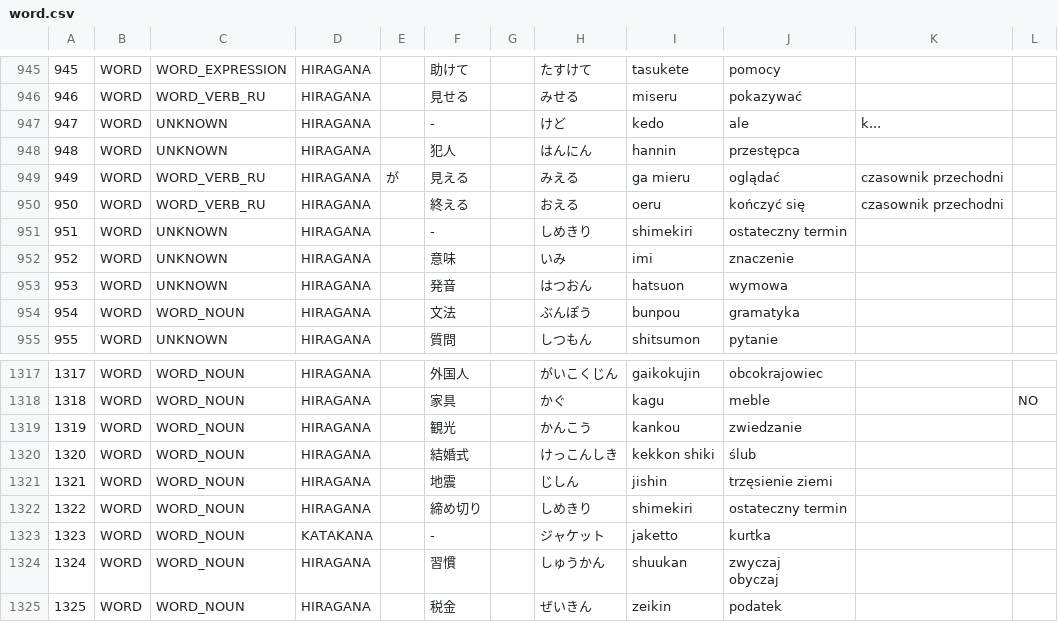
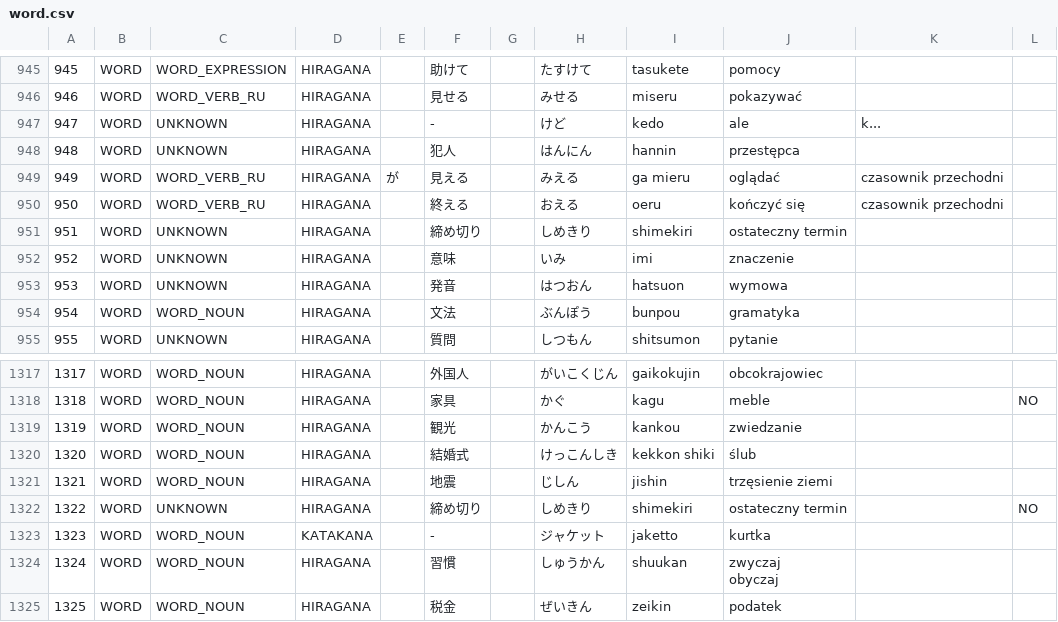
Before and after one commit to dedyk/JaponskiSlownik, a CSV file: input/word.csv, drawn as a sheet; only a part is shown, gaps mark what is left out; the diff names each change by its address in the sheet, - before the commit and + after, or states it on an @@ line.

Commit message:
update

```diff
--- a/input/word.csv
+++ b/input/word.csv
-F951: -
+F951: 締め切り
-C1322: WORD_NOUN
+C1322: UNKNOWN
-L1322: (empty)
+L1322: NO
```
